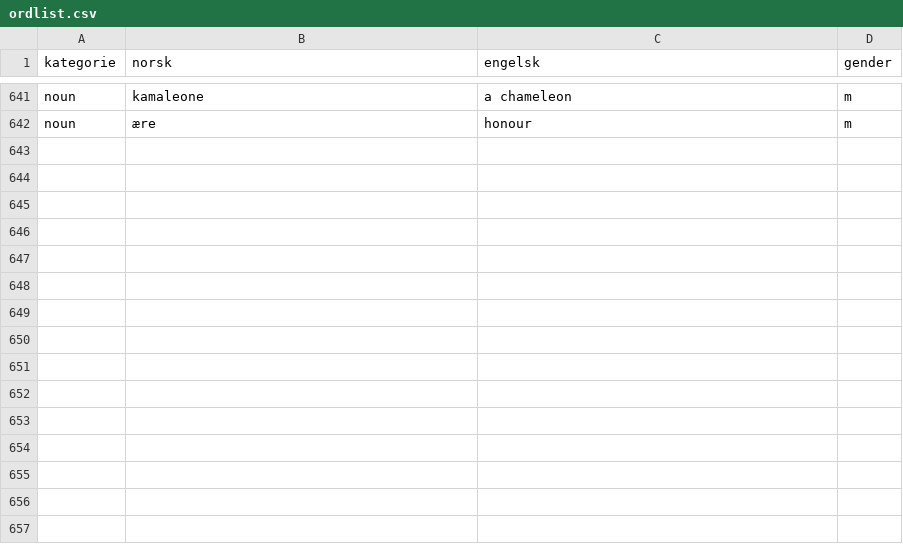
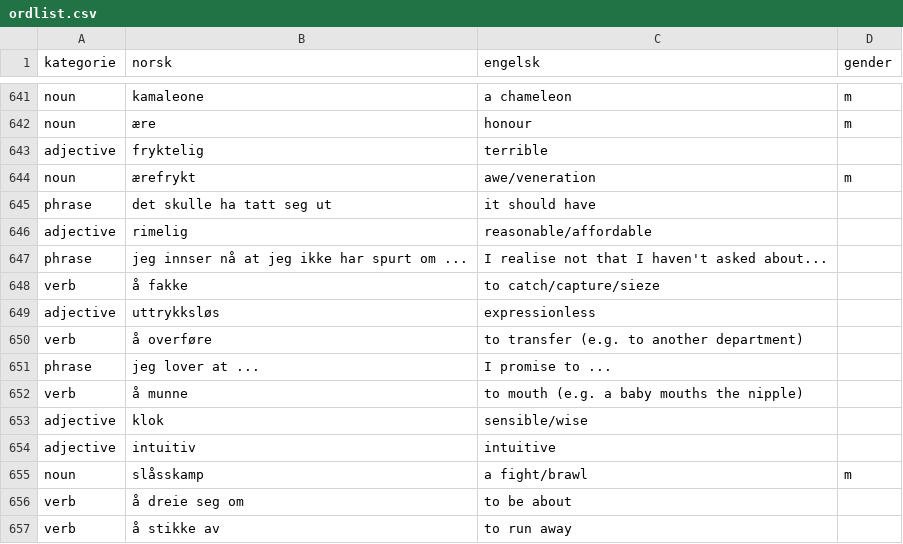
Before and after one commit to dfbr/dfbr.github.io, a CSV file: ordlist.csv, drawn as a sheet; only a part is shown, gaps mark what is left out; the diff names each change by its address in the sheet, - before the commit and + after, or states it on an @@ line.

```diff
--- a/ordlist.csv
+++ b/ordlist.csv
+row 643: adjective | fryktelig | terrible
+row 644: noun | ærefrykt | awe/veneration | m
+row 645: phrase | det skulle ha tatt seg ut | it should have
+row 646: adjective | rimelig | reasonable/affordable
+row 647: phrase | jeg innser nå at jeg ikke har spurt om ... | I realise not that I haven't asked about...
+row 648: verb | å fakke | to catch/capture/sieze
+row 649: adjective | uttrykksløs | expressionless
+row 650: verb | å overføre | to transfer (e.g. to another department)
+row 651: phrase | jeg lover at ... | I promise to ...
+row 652: verb | å munne | to mouth (e.g. a baby mouths the nipple)
+row 653: adjective | klok | sensible/wise
+row 654: adjective | intuitiv | intuitive
+row 655: noun | slåsskamp | a fight/brawl | m
+row 656: verb | å dreie seg om | to be about
+row 657: verb | å stikke av | to run away
```
Also changed, not shown: 21 other files.
